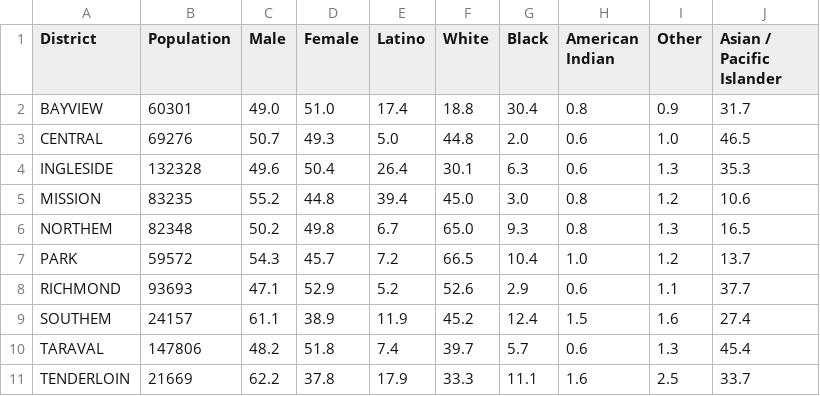
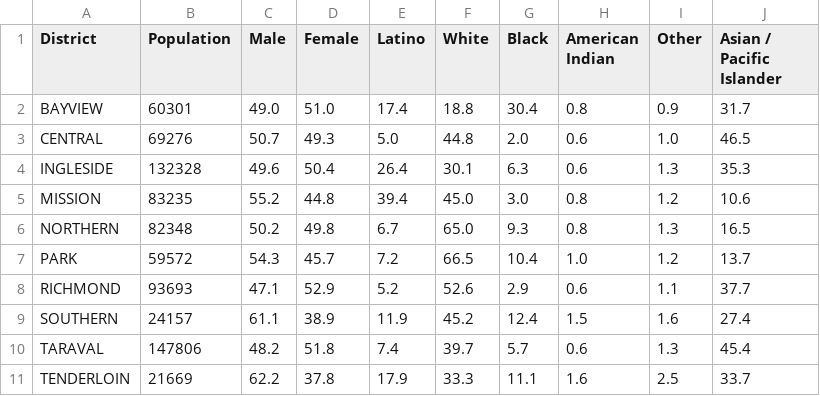
Before and after one commit to thorebear/IDE, a CSV file: assignment4/population.csv, drawn as a sheet.

Commit message:
Added spelling mistakes in population.csv, added more to the info box

```diff
--- a/assignment4/population.csv
+++ b/assignment4/population.csv
@@ -5,6 +5,6 @@ INGLESIDE,132328,49.6,50.4,26.4,30.1,6.3,0.6,1.3,35.3
 MISSION,83235,55.2,44.8,39.4,45.0,3.0,0.8,1.2,10.6
-NORTHEM,82348,50.2,49.8,6.7,65.0,9.3,0.8,1.3,16.5
+NORTHERN,82348,50.2,49.8,6.7,65.0,9.3,0.8,1.3,16.5
 PARK,59572,54.3,45.7,7.2,66.5,10.4,1.0,1.2,13.7
 RICHMOND,93693,47.1,52.9,5.2,52.6,2.9,0.6,1.1,37.7
-SOUTHEM,24157,61.1,38.9,11.9,45.2,12.4,1.5,1.6,27.4
+SOUTHERN,24157,61.1,38.9,11.9,45.2,12.4,1.5,1.6,27.4
 TARAVAL,147806,48.2,51.8,7.4,39.7,5.7,0.6,1.3,45.4
```
Also changed, not shown: 1 other file.
